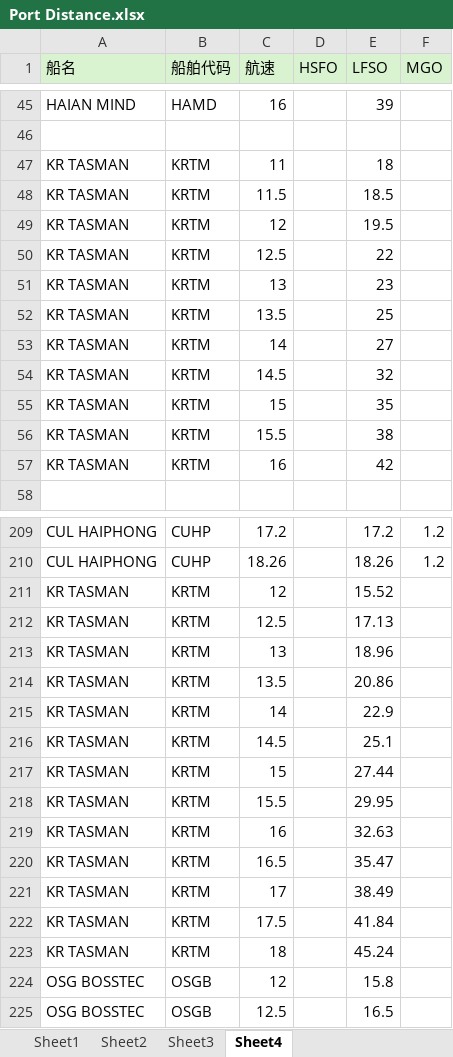
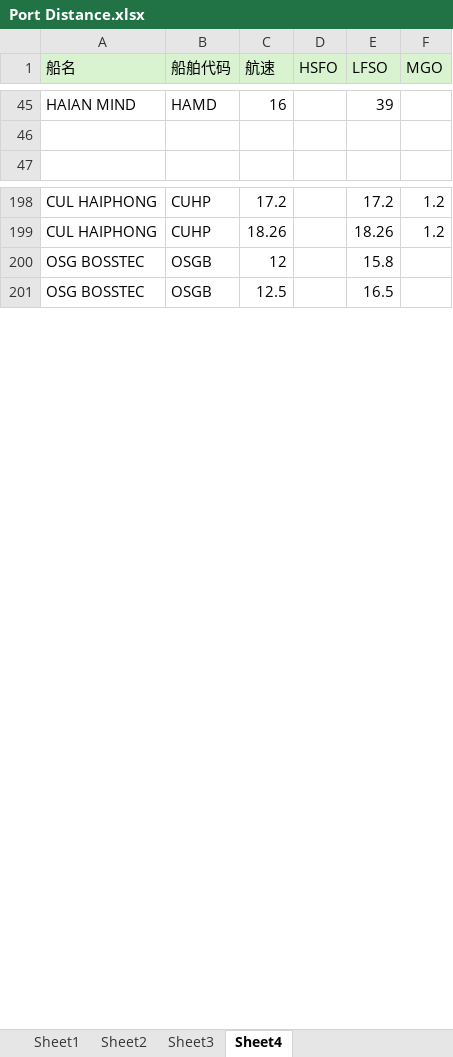
Before and after one commit to LeahLiuL/Schedule-Simulation, an Excel workbook: Port Distance.xlsx, sheet Sheet4, drawn as a sheet; only a part is shown, gaps mark what is left out; values as stored, in another font and other column widths than the file's, no borders; removed rows and columns are numbered as before the commit, all else as after; the diff names each change by its address in the sheet, - before the commit and + after, or states it on an @@ line.

Commit message:
Update KR TASMAN fuel rates in Sheet4

```diff
--- a/Port Distance.xlsx (sheet Sheet4)
+++ b/Port Distance.xlsx (sheet Sheet4)
@@ row 47 moved to row 276: KR TASMAN @@
@@ row 48 moved to row 277: KR TASMAN @@
@@ row 49 moved to row 278: KR TASMAN @@
@@ row 50 moved to row 279: KR TASMAN @@
@@ row 51 moved to row 280: KR TASMAN @@
@@ row 52 moved to row 281: KR TASMAN @@
@@ row 53 moved to row 282: KR TASMAN @@
@@ row 54 moved to row 283: KR TASMAN @@
@@ row 55 moved to row 284: KR TASMAN @@
@@ row 56 moved to row 285: KR TASMAN @@
@@ row 57 moved to row 286: KR TASMAN @@
-row 211: KR TASMAN | KRTM | 12 |  | 15.52
-row 212: KR TASMAN | KRTM | 12.5 |  | 17.13
-row 213: KR TASMAN | KRTM | 13 |  | 18.96
-row 214: KR TASMAN | KRTM | 13.5 |  | 20.86
-row 215: KR TASMAN | KRTM | 14 |  | 22.9
-row 216: KR TASMAN | KRTM | 14.5 |  | 25.1
-row 217: KR TASMAN | KRTM | 15 |  | 27.44
-row 218: KR TASMAN | KRTM | 15.5 |  | 29.95
-row 219: KR TASMAN | KRTM | 16 |  | 32.63
-row 220: KR TASMAN | KRTM | 16.5 |  | 35.47
-row 221: KR TASMAN | KRTM | 17 |  | 38.49
-row 222: KR TASMAN | KRTM | 17.5 |  | 41.84
-row 223: KR TASMAN | KRTM | 18 |  | 45.24
```
